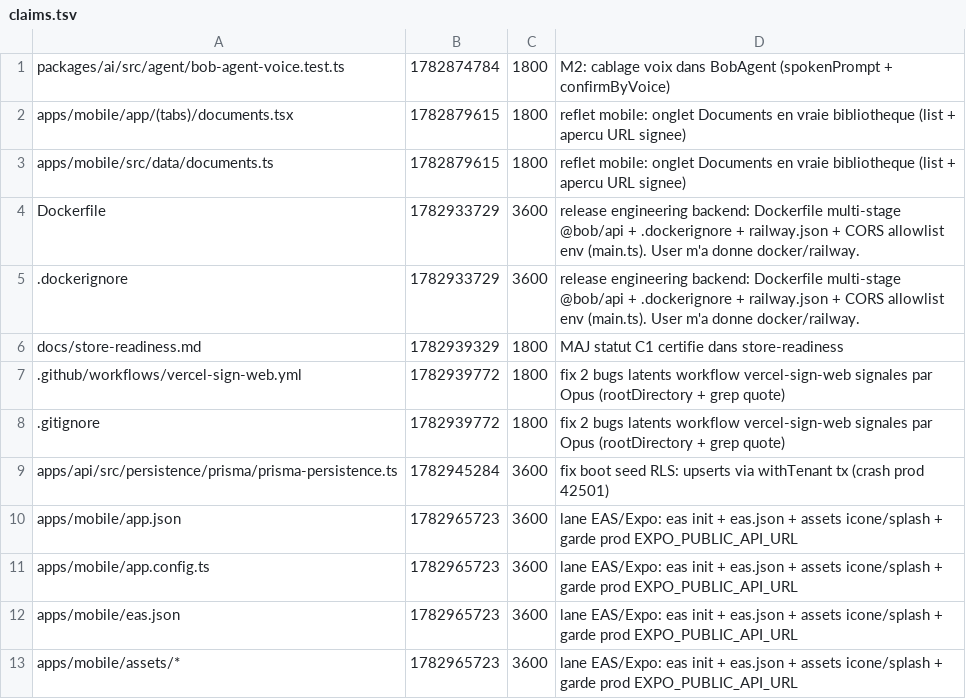
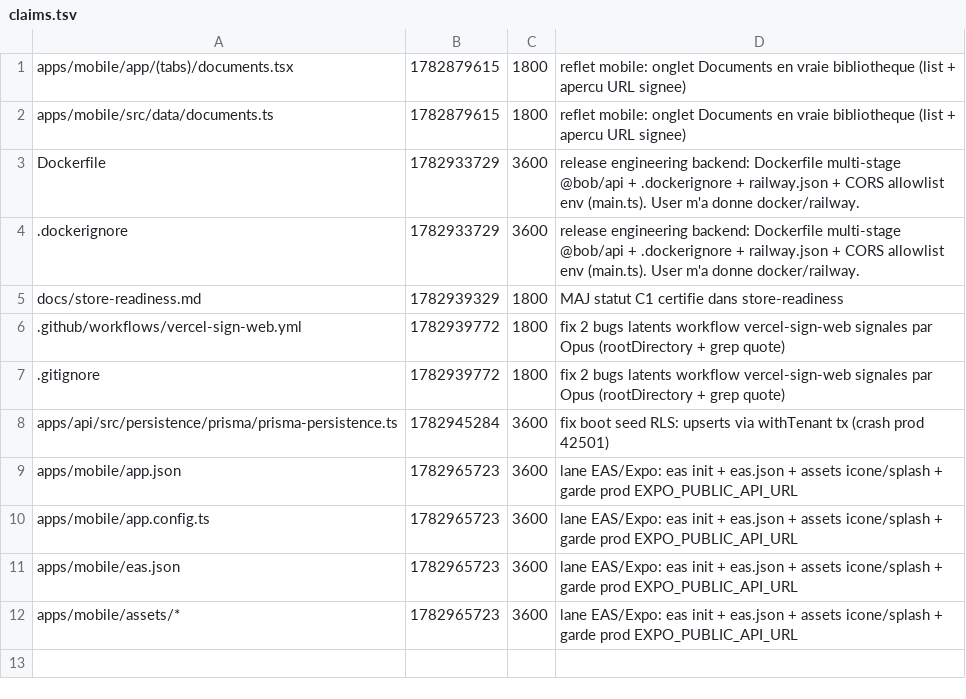
Before and after one commit to GLWebDevAgency/bob-pro, a TSV file: claims.tsv, drawn as a sheet.

Commit message:
release:packages/ai/src/agent/bob-agent-voice.test.ts

```diff
--- a/claims.tsv
+++ b/claims.tsv
@@ -1,2 +1 @@
-packages/ai/src/agent/bob-agent-voice.test.ts	1782874784	1800	M2: cablage voix dans BobAgent (spokenPrompt + confirmByVoice)
 apps/mobile/app/(tabs)/documents.tsx	1782879615	1800	reflet mobile: onglet Documents en vraie bibliotheque (list + apercu URL signee)
```
Also changed, not shown: 1 other file.
